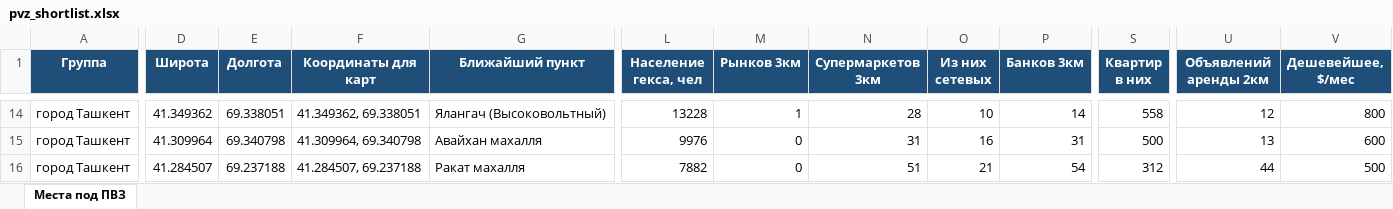
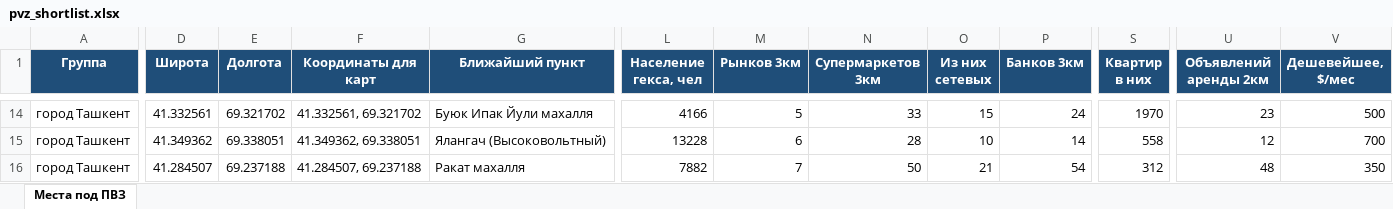
Before and after one commit to ivankorotaev777/map-, an Excel workbook: data/pvz_shortlist.xlsx, sheet Места под ПВЗ, drawn as a sheet; only a part is shown, gaps mark what is left out; values as stored, in another font and other column widths than the file's, no borders; the diff covers the shown part only; the diff names each change by its address in the sheet, - before the commit and + after, or states it on an @@ line.

```diff
--- a/data/pvz_shortlist.xlsx (sheet Места под ПВЗ)
+++ b/data/pvz_shortlist.xlsx (sheet Места под ПВЗ)
-D14 (Широта): 41.349362
+D14 (Широта): 41.332561
-E14 (Долгота): 69.338051
+E14 (Долгота): 69.321702
-F14 (Координаты для карт): 41.349362, 69.338051
+F14 (Координаты для карт): 41.332561, 69.321702
-G14 (Ближайший пункт): Ялангач (Высоковольтный)
+G14 (Ближайший пункт): Буюк Ипак Йули махалля
-L14 (Население гекса, чел): 13228
+L14 (Население гекса, чел): 4166
-M14 (Рынков 3км): 1
+M14 (Рынков 3км): 5
-N14 (Супермаркетов 3км): 28
+N14 (Супермаркетов 3км): 33
-O14 (Из них сетевых): 10
+O14 (Из них сетевых): 15
-P14 (Банков 3км): 14
+P14 (Банков 3км): 24
-S14 (Квартир в них): 558
+S14 (Квартир в них): 1970
-U14 (Объявлений аренды 2км): 12
+U14 (Объявлений аренды 2км): 23
-V14 (Дешевейшее, $/мес): 800
+V14 (Дешевейшее, $/мес): 500
-D15 (Широта): 41.309964
+D15 (Широта): 41.349362
-E15 (Долгота): 69.340798
+E15 (Долгота): 69.338051
-F15 (Координаты для карт): 41.309964, 69.340798
+F15 (Координаты для карт): 41.349362, 69.338051
-G15 (Ближайший пункт): Авайхан махалля
+G15 (Ближайший пункт): Ялангач (Высоковольтный)
-L15 (Население гекса, чел): 9976
+L15 (Население гекса, чел): 13228
-M15 (Рынков 3км): 0
+M15 (Рынков 3км): 6
-N15 (Супермаркетов 3км): 31
+N15 (Супермаркетов 3км): 28
-O15 (Из них сетевых): 16
+O15 (Из них сетевых): 10
-P15 (Банков 3км): 31
+P15 (Банков 3км): 14
-S15 (Квартир в них): 500
+S15 (Квартир в них): 558
-U15 (Объявлений аренды 2км): 13
+U15 (Объявлений аренды 2км): 12
-V15 (Дешевейшее, $/мес): 600
+V15 (Дешевейшее, $/мес): 700
-M16 (Рынков 3км): 0
+M16 (Рынков 3км): 7
-N16 (Супермаркетов 3км): 51
+N16 (Супермаркетов 3км): 50
-U16 (Объявлений аренды 2км): 44
+U16 (Объявлений аренды 2км): 48
-V16 (Дешевейшее, $/мес): 500
+V16 (Дешевейшее, $/мес): 350
```
Also changed, not shown: 643 edited cells elsewhere in this sheet, 4 other files.
